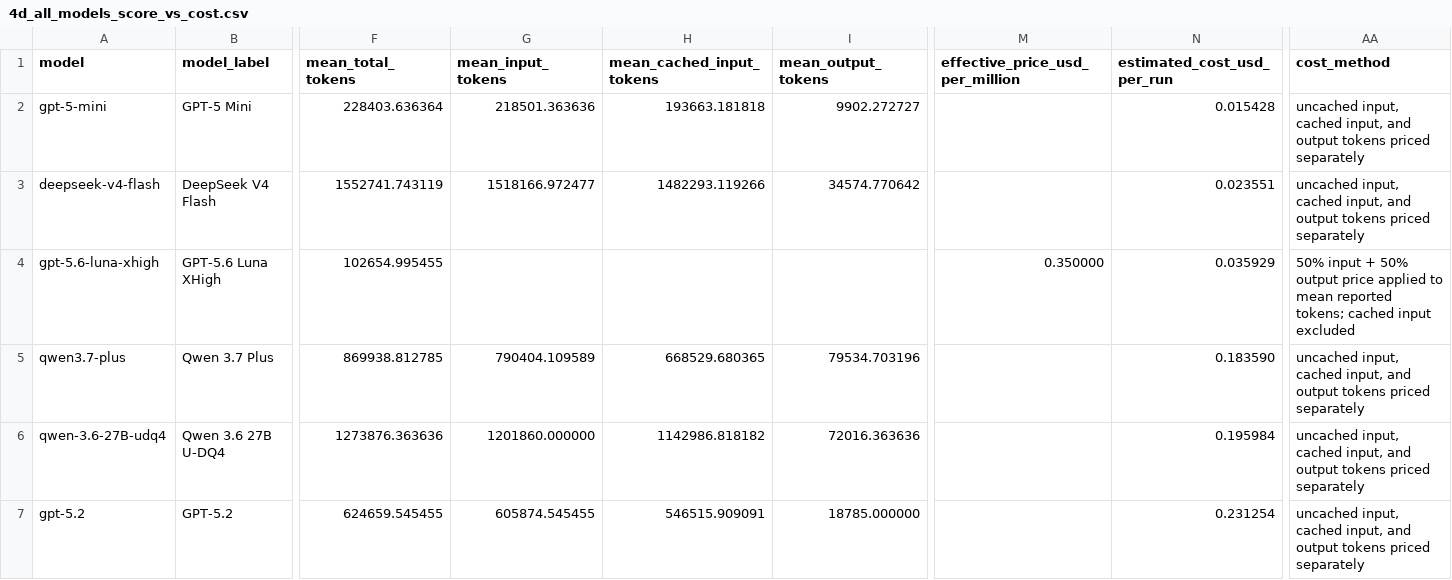
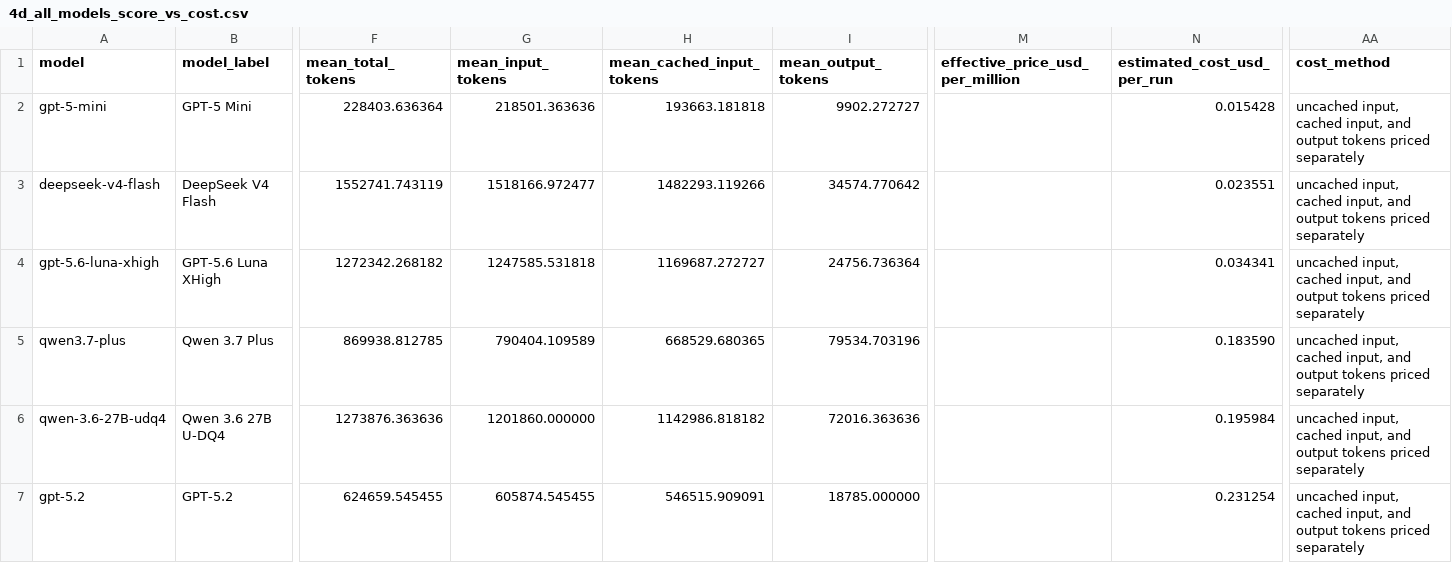
Before and after one commit to PeterTh/llm-eval-local, a CSV file: analysis/tables/4d_all_models_score_vs_cost.csv, drawn as a sheet; only a part is shown, gaps mark what is left out; the diff covers the shown part only; the diff names each change by its address in the sheet, - before the commit and + after, or states it on an @@ line.

```diff
--- a/analysis/tables/4d_all_models_score_vs_cost.csv
+++ b/analysis/tables/4d_all_models_score_vs_cost.csv
-F4 (mean_total_tokens): 102654.995455
+F4 (mean_total_tokens): 1272342.268182
-G4 (mean_input_tokens): (empty)
+G4 (mean_input_tokens): 1247585.531818
-H4 (mean_cached_input_tokens): (empty)
+H4 (mean_cached_input_tokens): 1169687.272727
-I4 (mean_output_tokens): (empty)
+I4 (mean_output_tokens): 24756.736364
-M4 (effective_price_usd_per_million): 0.350000
+M4 (effective_price_usd_per_million): (empty)
-N4 (estimated_cost_usd_per_run): 0.035929
+N4 (estimated_cost_usd_per_run): 0.034341
-AA4 (cost_method): 50% input + 50% output price applied to mean reported tokens; cached input excluded
+AA4 (cost_method): uncached input, cached input, and output tokens priced separately
```
Also changed, not shown: 1 added row, 1 removed row and 7 edited cells elsewhere in this file, analysis/tables/4c_gpt56_score_vs_cost.csv, 23 other files.
